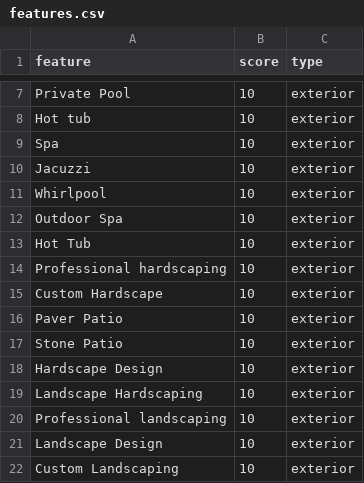
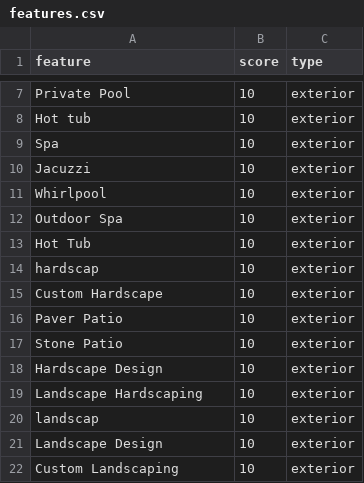
Before and after one commit to AACR1752/HouseXplainer, a CSV file: data/features.csv, drawn as a sheet; only a part is shown, gaps mark what is left out.

```diff
--- a/data/features.csv
+++ b/data/features.csv
@@ -13,3 +13,3 @@ Outdoor Spa,10,exterior
 Hot Tub,10,exterior
-Professional hardscaping,10,exterior
+hardscap,10,exterior
 Custom Hardscape,10,exterior
@@ -19,3 +19,3 @@ Hardscape Design,10,exterior
 Landscape Hardscaping,10,exterior
-Professional landscaping,10,exterior
+landscap,10,exterior
 Landscape Design,10,exterior
```
Also changed, not shown: 4 other files.
